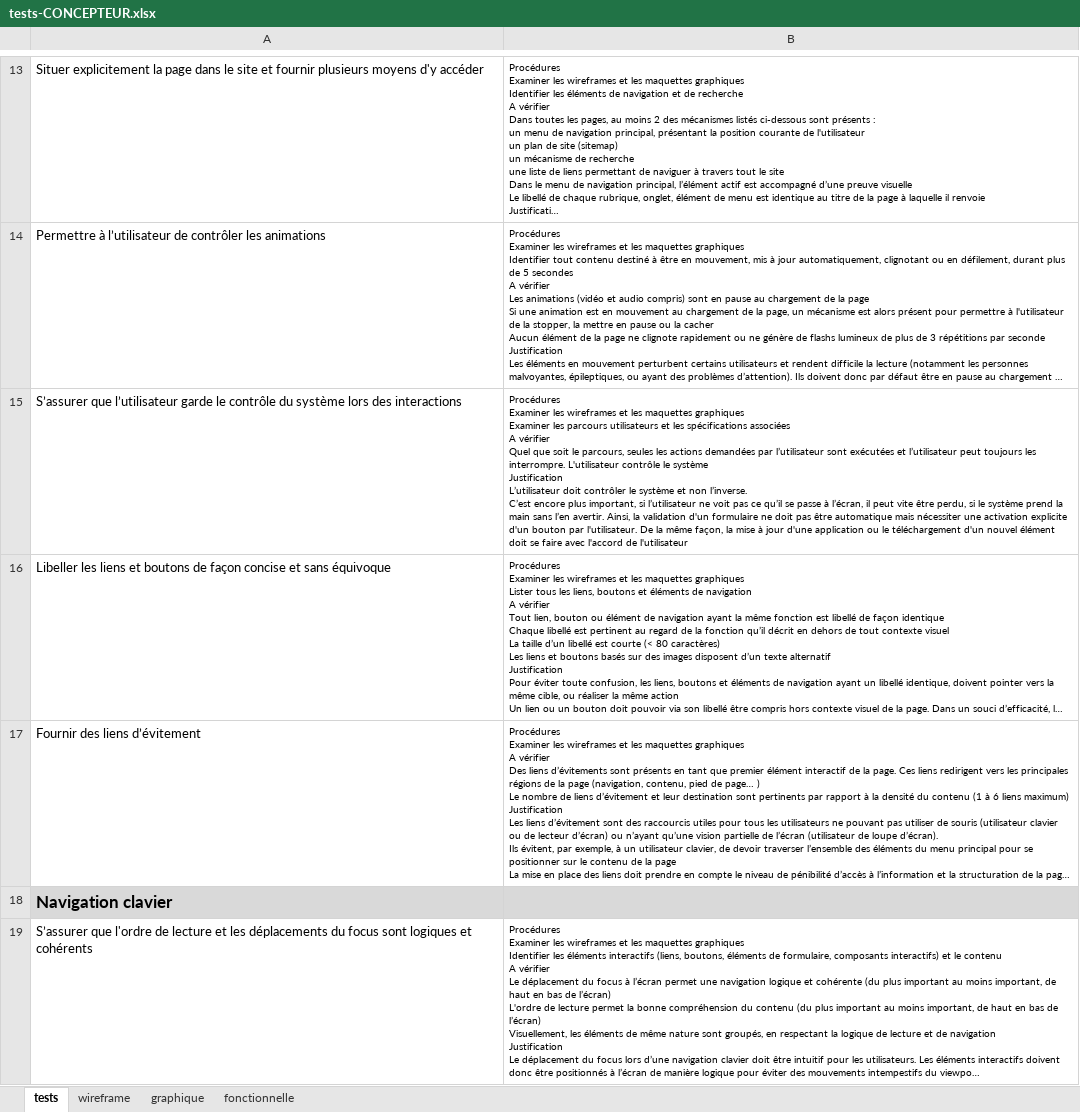
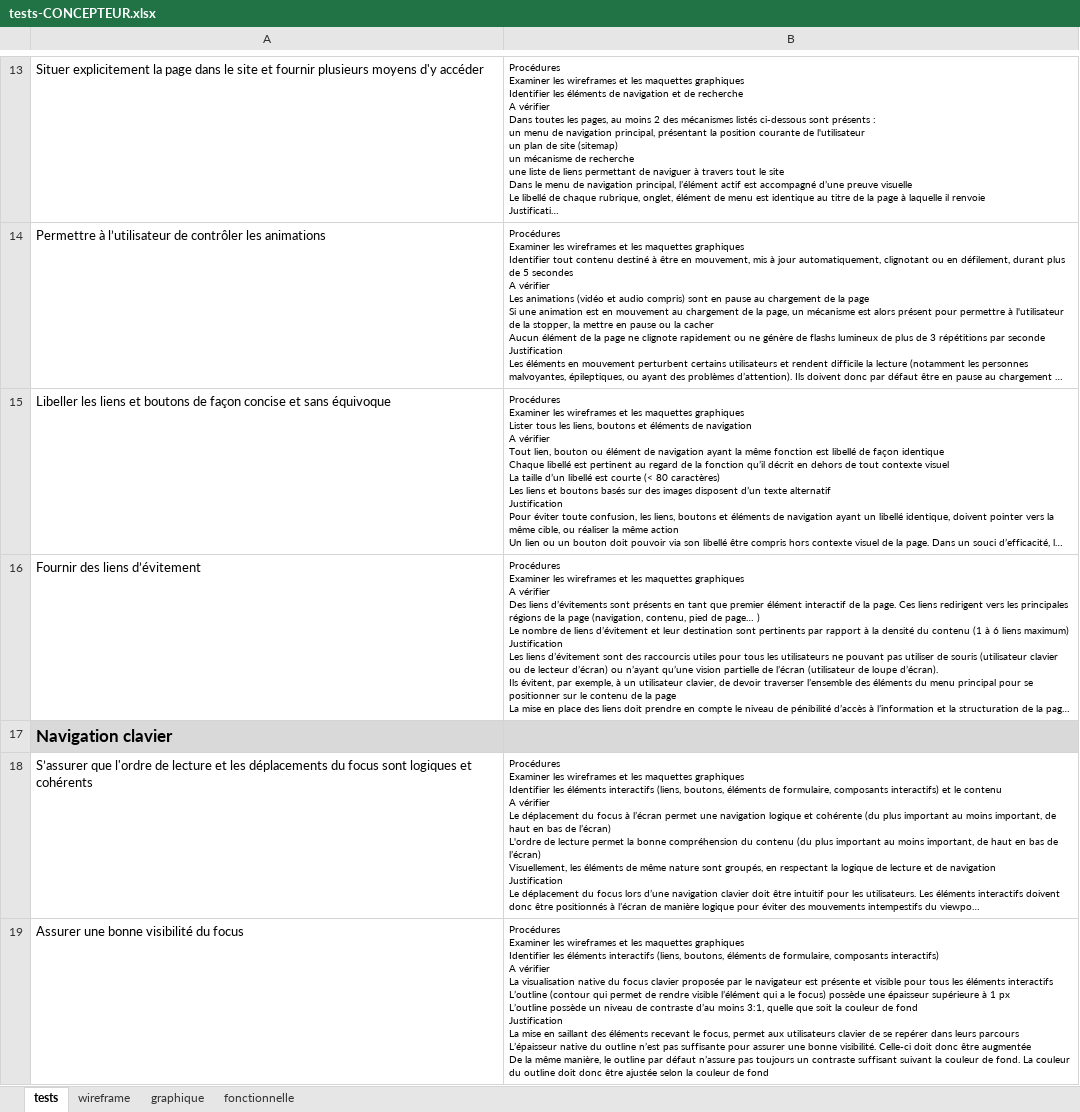
Before and after one commit to Aniort/M2Ergo-2022, an Excel workbook: jour 2/Design_ergo_a11y/tests-CONCEPTEUR.xlsx, sheet tests, drawn as a sheet; only a part is shown, gaps mark what is left out; the shorter side is filled out with more unchanged rows; long unchanged cells end in …; values as stored, in another font and other column widths than the file's, no borders; table styles not drawn; ↵ is a line break in a cell; the diff names each change by its address in the sheet, - before the commit and + after, or states it on an @@ line.

Commit message:
Committer: ANIORT Vincent INNOV/IT-S <SLRQ4050@orange.com> Final On branch main

```diff
--- a/jour 2/Design_ergo_a11y/tests-CONCEPTEUR.xlsx (sheet tests)
+++ b/jour 2/Design_ergo_a11y/tests-CONCEPTEUR.xlsx (sheet tests)
-row 15: S’assurer que l’utilisateur garde le contrôle du système lors des interactions | Procédures ↵ Examiner les wireframes et les maquettes graphiques ↵ Examiner les parcours utilisateurs et les spécifications associées ↵ A vérifier ↵ Quel que soit le parcours, seules les actions demandées par l’utilisateur sont exécutées et l’utilisateur peut toujours les interrompre. L'utilisateur contrôle le système ↵ Justification ↵ L’utilisateur doit contrôler le système et non l’inverse. ↵ C’est encore plus important, si l’utilisateur ne voit pas ce qu’il se passe à l’écran, il peut vite être perdu, si le système prend la main sans l’en avertir. Ainsi, la validation d'un formulaire ne doit pas être automatique mais nécessiter une activation explicite d'un bouton par l'utilisateur. De la même façon, la mise à jour d'une application ou le téléchargement d'un nouvel élément doit se faire avec l'accord de l'utilisateur
```
Also changed, not shown: 2 other files.
